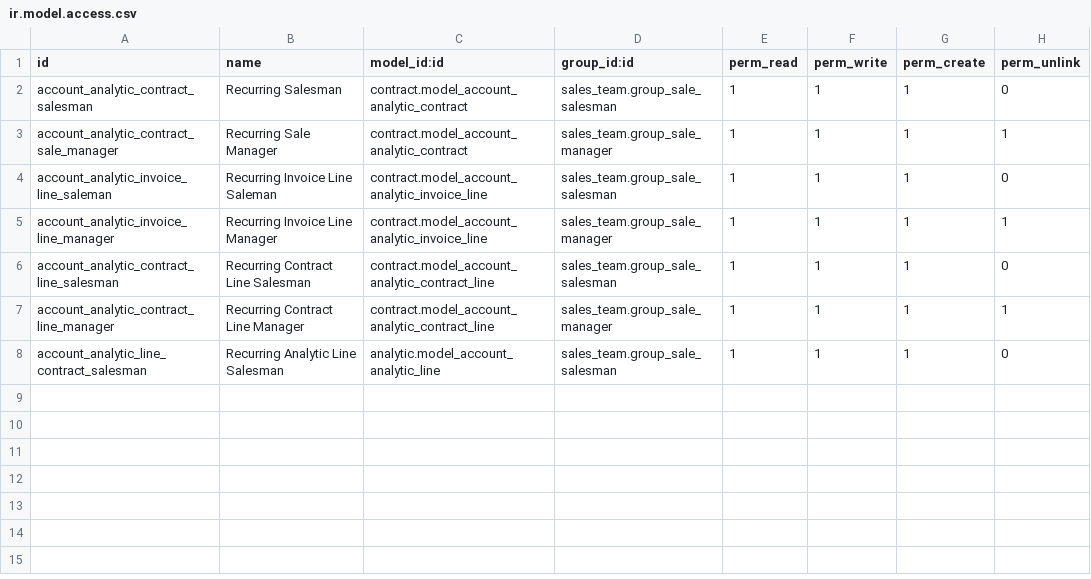
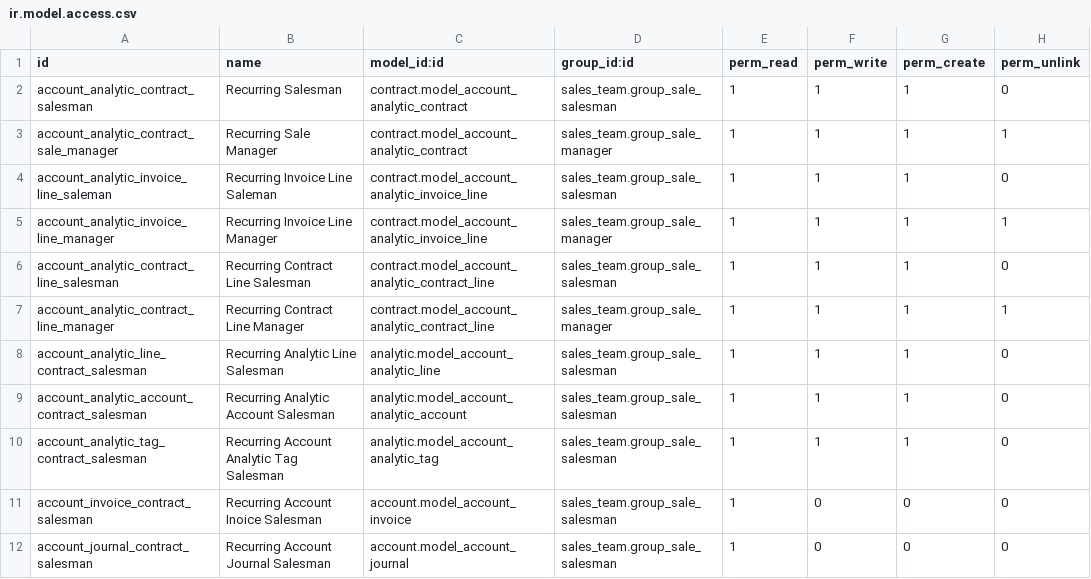
Before and after one commit to OCA/contract, a CSV file: contract_sale/security/ir.model.access.csv, drawn as a sheet; the diff names each change by its address in the sheet, - before the commit and + after, or states it on an @@ line.

Commit message:
fixup! [10.0][ADD] contract_sale

```diff
--- a/contract_sale/security/ir.model.access.csv
+++ b/contract_sale/security/ir.model.access.csv
+row 9: account_analytic_account_contract_salesman | Recurring Analytic Account Salesman | analytic.model_account_analytic_account | sales_team.group_sale_salesman | 1 | 1 | 1 | 0
+row 10: account_analytic_tag_contract_salesman | Recurring Account Analytic Tag Salesman | analytic.model_account_analytic_tag | sales_team.group_sale_salesman | 1 | 1 | 1 | 0
+row 11: account_invoice_contract_salesman | Recurring Account Inoice Salesman | account.model_account_invoice | sales_team.group_sale_salesman | 1 | 0 | 0 | 0
+row 12: account_journal_contract_salesman | Recurring Account Journal Salesman | account.model_account_journal | sales_team.group_sale_salesman | 1 | 0 | 0 | 0
```
Also changed, not shown: 3 other files.
